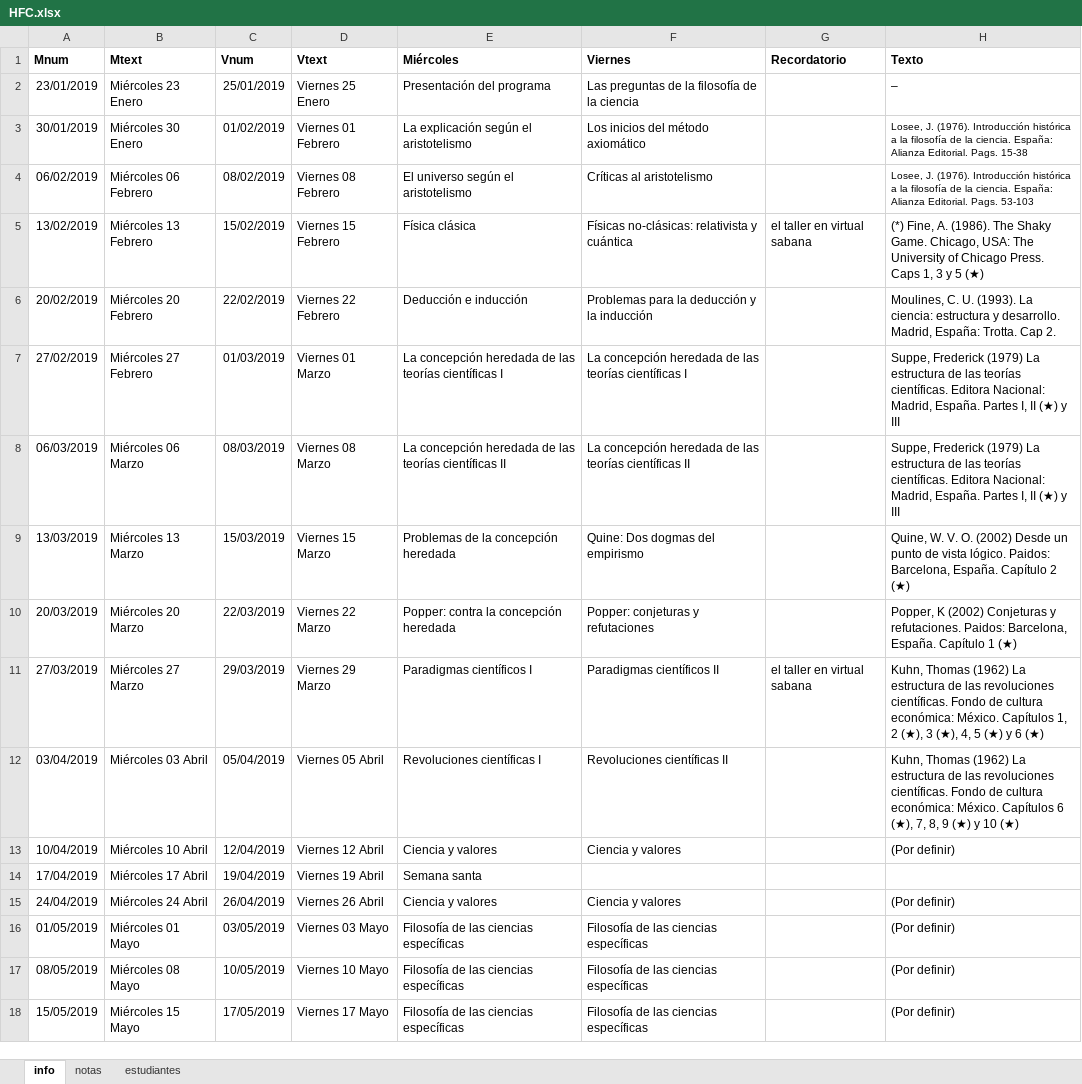
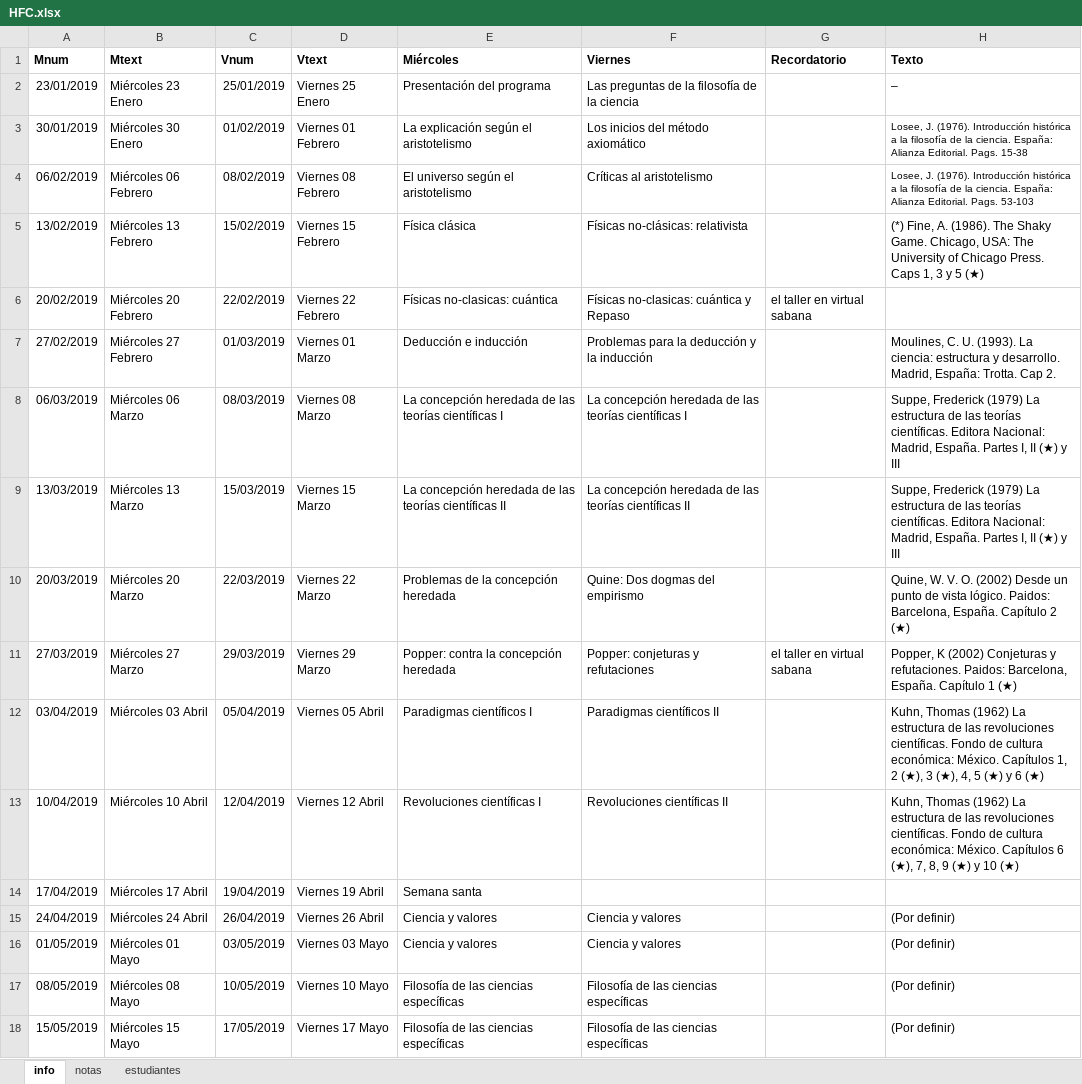
Before and after one commit to jcunisabana/HFC2019I, an Excel workbook: HFC.xlsx, sheet info, drawn as a sheet; only a part is shown; values as stored, in another font and other column widths than the file's, no borders; the diff names each change by its address in the sheet, - before the commit and + after, or states it on an @@ line.

```diff
--- a/HFC.xlsx (sheet info)
+++ b/HFC.xlsx (sheet info)
-F5 (Viernes): Físicas no-clásicas: relativista y cuántica
+F5 (Viernes): Físicas no-clásicas: relativista
-G5 (Recordatorio): el taller en virtual sabana
+G5 (Recordatorio): (empty)
-E6 (Miércoles): Deducción e inducción
+E6 (Miércoles): Físicas no-clasicas: cuántica
-F6 (Viernes): Problemas para la deducción y la inducción
+F6 (Viernes): Físicas no-clasicas: cuántica y Repaso
-G6 (Recordatorio): (empty)
+G6 (Recordatorio): el taller en virtual sabana
-H6 (Texto): Moulines, C. U. (1993). La ciencia: estructura y desarrollo. Madrid, España: Trotta. Cap 2.
+H6 (Texto): (empty)
-E7 (Miércoles): La concepción heredada de las teorías científicas I
+E7 (Miércoles): Deducción e inducción
-F7 (Viernes): La concepción heredada de las teorías científicas I
+F7 (Viernes): Problemas para la deducción y la inducción
-H7 (Texto): Suppe, Frederick (1979) La estructura de las teorías científicas. Editora Nacional: Madrid, España. Partes I, II (★) y III
+H7 (Texto): Moulines, C. U. (1993). La ciencia: estructura y desarrollo. Madrid, España: Trotta. Cap 2.
-E8 (Miércoles): …teorías científicas II
+E8 (Miércoles): …teorías científicas I
-F8 (Viernes): …teorías científicas II
+F8 (Viernes): …teorías científicas I
-E9 (Miércoles): Problemas de la concepción heredada
+E9 (Miércoles): La concepción heredada de las teorías científicas II
-F9 (Viernes): Quine: Dos dogmas del empirismo
+F9 (Viernes): La concepción heredada de las teorías científicas II
-H9 (Texto): Quine, W. V. O. (2002) Desde un punto de vista lógico. Paidos: Barcelona, España. Capítulo 2 (★)
+H9 (Texto): Suppe, Frederick (1979) La estructura de las teorías científicas. Editora Nacional: Madrid, España. Partes I, II (★) y III
-E10 (Miércoles): Popper: contra la concepción heredada
+E10 (Miércoles): Problemas de la concepción heredada
-F10 (Viernes): Popper: conjeturas y refutaciones
+F10 (Viernes): Quine: Dos dogmas del empirismo
-H10 (Texto): Popper, K (2002) Conjeturas y refutaciones. Paidos: Barcelona, España. Capítulo 1 (★)
+H10 (Texto): Quine, W. V. O. (2002) Desde un punto de vista lógico. Paidos: Barcelona, España. Capítulo 2 (★)
-E11 (Miércoles): Paradigmas científicos I
+E11 (Miércoles): Popper: contra la concepción heredada
-F11 (Viernes): Paradigmas científicos II
+F11 (Viernes): Popper: conjeturas y refutaciones
-H11 (Texto): Kuhn, Thomas (1962) La estructura de las revoluciones científicas. Fondo de cultura económica: México. Capítulos 1, 2 (★), 3 (★), 4, 5 (★) y 6 (★)
+H11 (Texto): Popper, K (2002) Conjeturas y refutaciones. Paidos: Barcelona, España. Capítulo 1 (★)
-E12 (Miércoles): Revoluciones científicas I
+E12 (Miércoles): Paradigmas científicos I
-F12 (Viernes): Revoluciones científicas II
+F12 (Viernes): Paradigmas científicos II
-H12 (Texto): …México. Capítulos 6 (★), 7, 8, 9 (★) y 10 (★)
+H12 (Texto): …México. Capítulos 1, 2 (★), 3 (★), 4, 5 (★) y 6 (★)
-E13 (Miércoles): Ciencia y valores
+E13 (Miércoles): Revoluciones científicas I
-F13 (Viernes): Ciencia y valores
+F13 (Viernes): Revoluciones científicas II
-H13 (Texto): (Por definir)
+H13 (Texto): Kuhn, Thomas (1962) La estructura de las revoluciones científicas. Fondo de cultura económica: México. Capítulos 6 (★), 7, 8, 9 (★) y 10 (★)
-E16 (Miércoles): Filosofía de las ciencias específicas
+E16 (Miércoles): Ciencia y valores
-F16 (Viernes): Filosofía de las ciencias específicas
+F16 (Viernes): Ciencia y valores
```
Also changed, not shown: 2 other files.
